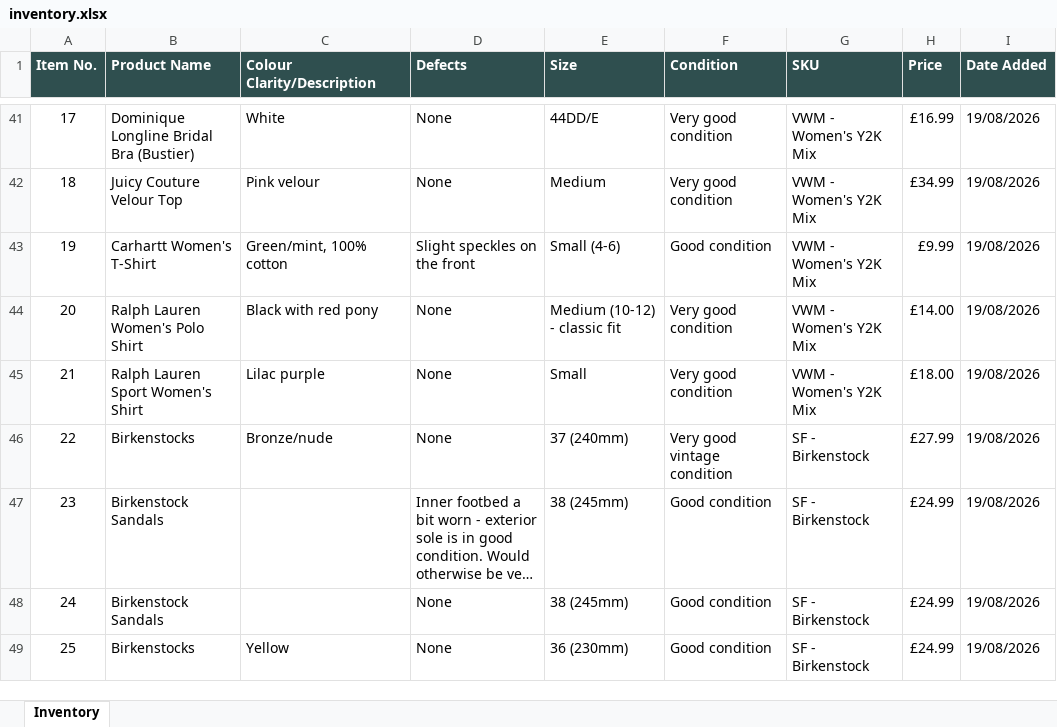
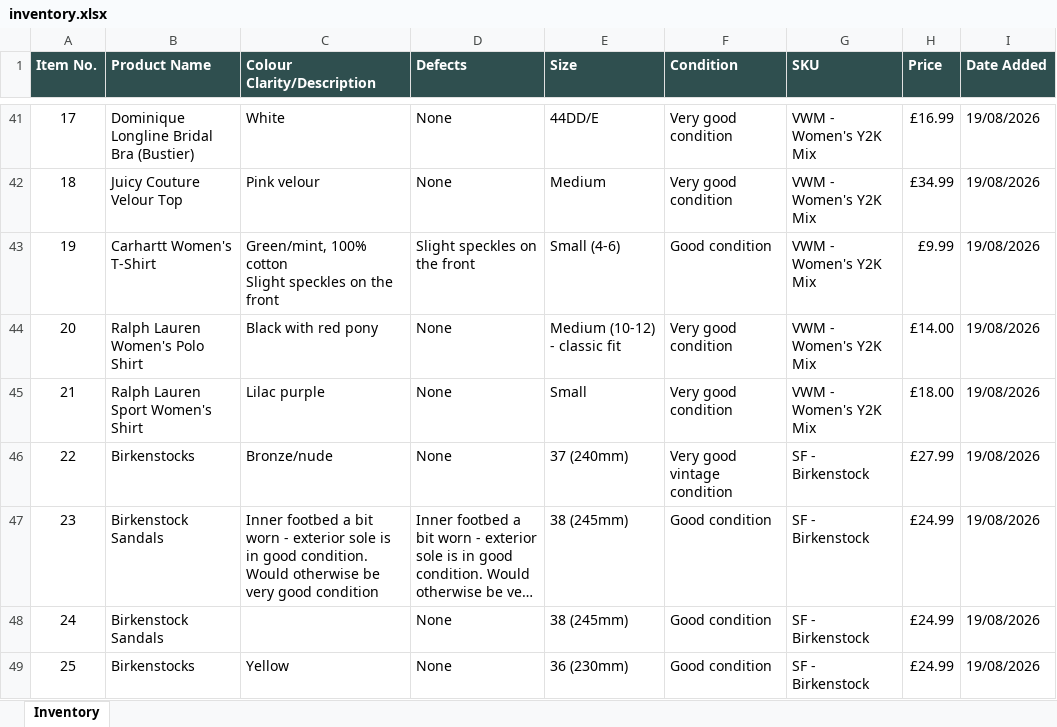
Before and after one commit to Mrwilson1882/Milltown-Archive, an Excel workbook: inventory.xlsx, sheet Inventory, drawn as a sheet; only a part is shown, gaps mark what is left out; long unchanged cells end in …; values as stored, in another font and other column widths than the file's, no borders; ↵ is a line break in a cell; the diff covers the shown part only; the diff names each change by its address in the sheet, - before the commit and + after, or states it on an @@ line.

```diff
--- a/inventory.xlsx (sheet Inventory)
+++ b/inventory.xlsx (sheet Inventory)
-C43 (Colour Clarity/Description): Green/mint, 100% cotton
+C43 (Colour Clarity/Description): Green/mint, 100% cotton ↵ Slight speckles on the front
-C47 (Colour Clarity/Description): (empty)
+C47 (Colour Clarity/Description): Inner footbed a bit worn - exterior sole is in good condition. Would otherwise be very good condition
```
Also changed, not shown: 11 edited cells elsewhere in this sheet, 5 other files.
